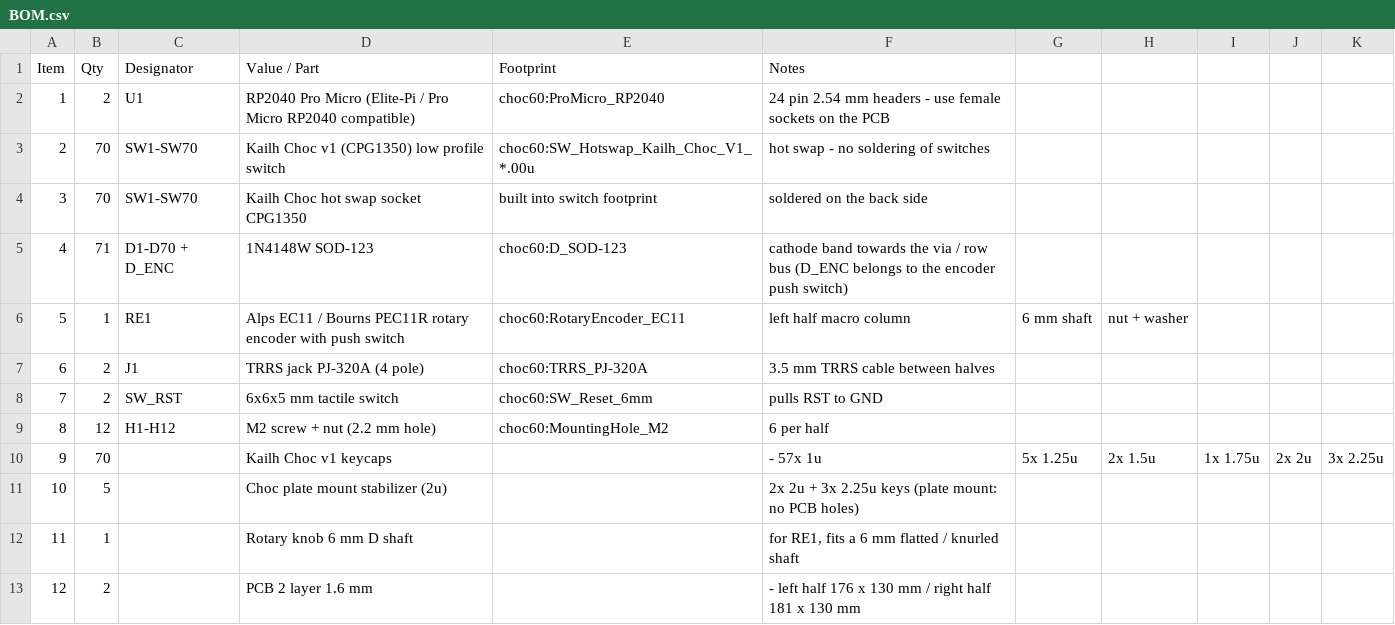
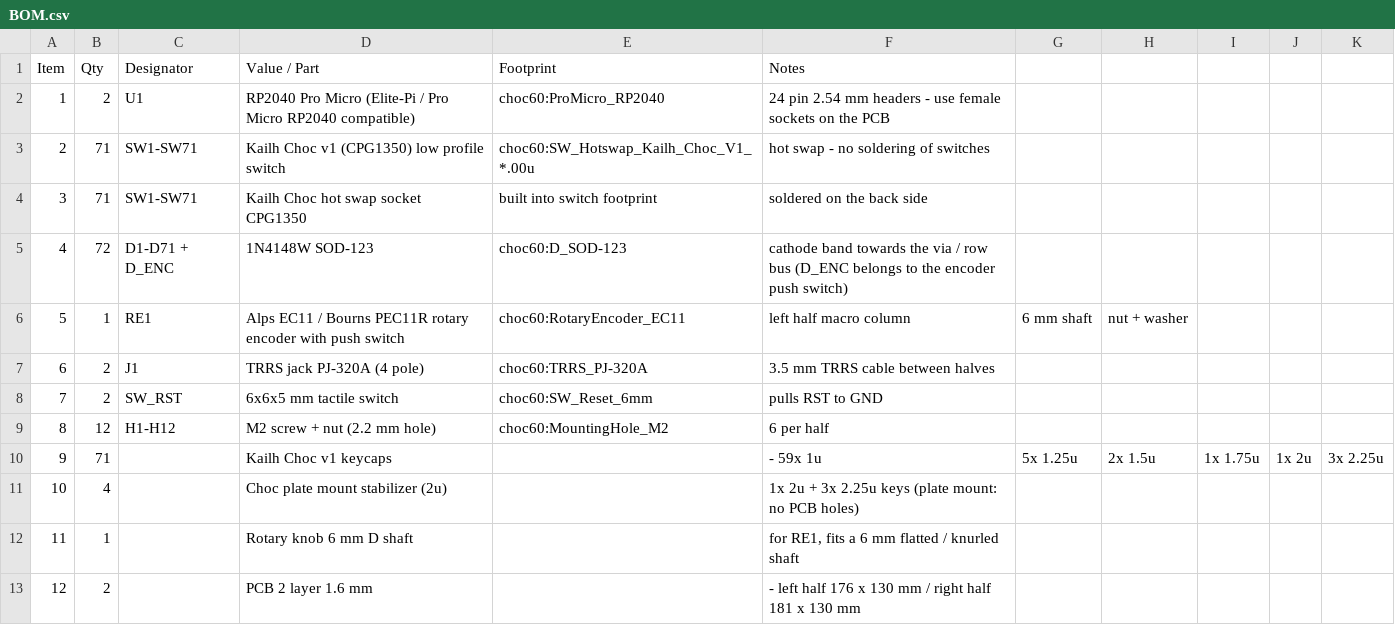
Before and after one commit to Samdasoo1076/dasoo_split, a CSV file: BOM.csv, drawn as a sheet.

```diff
--- a/BOM.csv
+++ b/BOM.csv
@@ -2,5 +2,5 @@ Item,Qty,Designator,Value / Part,Footprint,Notes
 1,2,U1,RP2040 Pro Micro (Elite-Pi / Pro Micro RP2040 compatible),choc60:ProMicro_RP2040,24 pin 2.54 mm headers - use female sockets on the PCB
-2,70,SW1-SW70,Kailh Choc v1 (CPG1350) low profile switch,choc60:SW_Hotswap_Kailh_Choc_V1_*.00u,hot swap - no soldering of switches
-3,70,SW1-SW70,Kailh Choc hot swap socket CPG1350,built into switch footprint,soldered on the back side
-4,71,D1-D70 + D_ENC,1N4148W SOD-123,choc60:D_SOD-123,cathode band towards the via / row bus (D_ENC belongs to the encoder push switch)
+2,71,SW1-SW71,Kailh Choc v1 (CPG1350) low profile switch,choc60:SW_Hotswap_Kailh_Choc_V1_*.00u,hot swap - no soldering of switches
+3,71,SW1-SW71,Kailh Choc hot swap socket CPG1350,built into switch footprint,soldered on the back side
+4,72,D1-D71 + D_ENC,1N4148W SOD-123,choc60:D_SOD-123,cathode band towards the via / row bus (D_ENC belongs to the encoder push switch)
 5,1,RE1,Alps EC11 / Bourns PEC11R rotary encoder with push switch,choc60:RotaryEncoder_EC11,left half macro column, 6 mm shaft, nut + washer
@@ -9,4 +9,4 @@ Item,Qty,Designator,Value / Part,Footprint,Notes
 8,12,H1-H12,M2 screw + nut (2.2 mm hole),choc60:MountingHole_M2,6 per half
-9,70,,"Kailh Choc v1 keycaps",,- 57x 1u, 5x 1.25u, 2x 1.5u, 1x 1.75u, 2x 2u, 3x 2.25u
-10,5,,"Choc plate mount stabilizer (2u)",,2x 2u + 3x 2.25u keys (plate mount: no PCB holes)
+9,71,,"Kailh Choc v1 keycaps",,- 59x 1u, 5x 1.25u, 2x 1.5u, 1x 1.75u, 1x 2u, 3x 2.25u
+10,4,,"Choc plate mount stabilizer (2u)",,1x 2u + 3x 2.25u keys (plate mount: no PCB holes)
 11,1,,"Rotary knob 6 mm D shaft",,"for RE1, fits a 6 mm flatted / knurled shaft"
```
Also changed, not shown: 17 other files.
